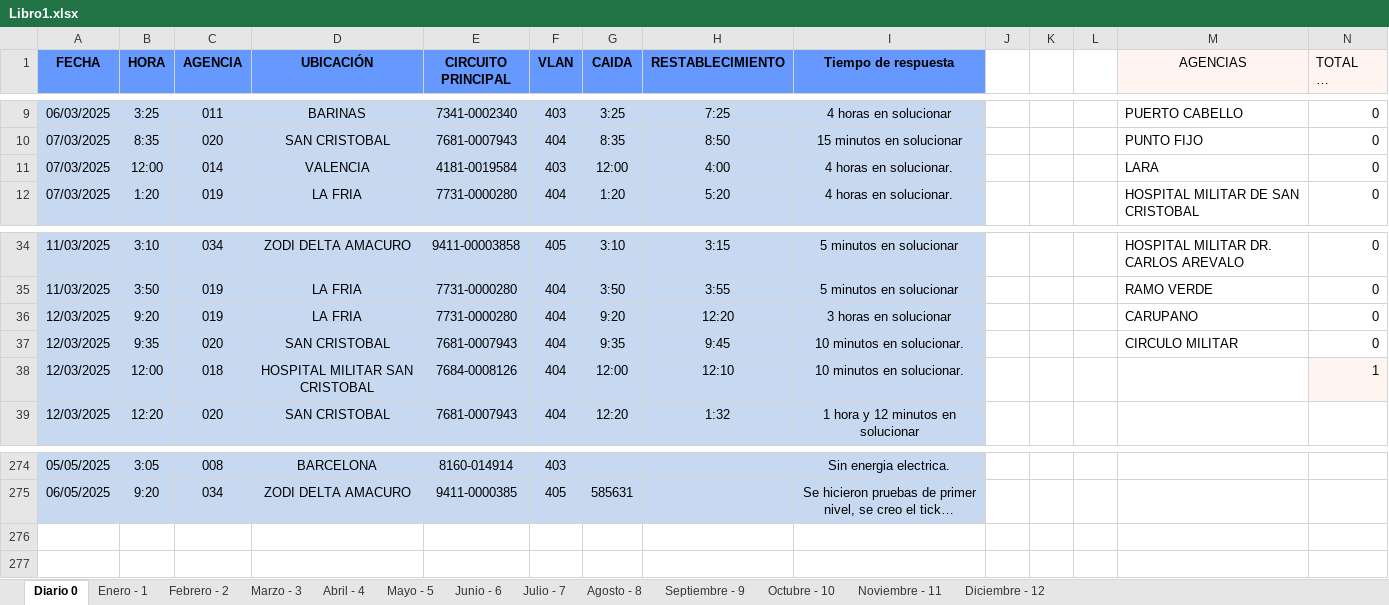
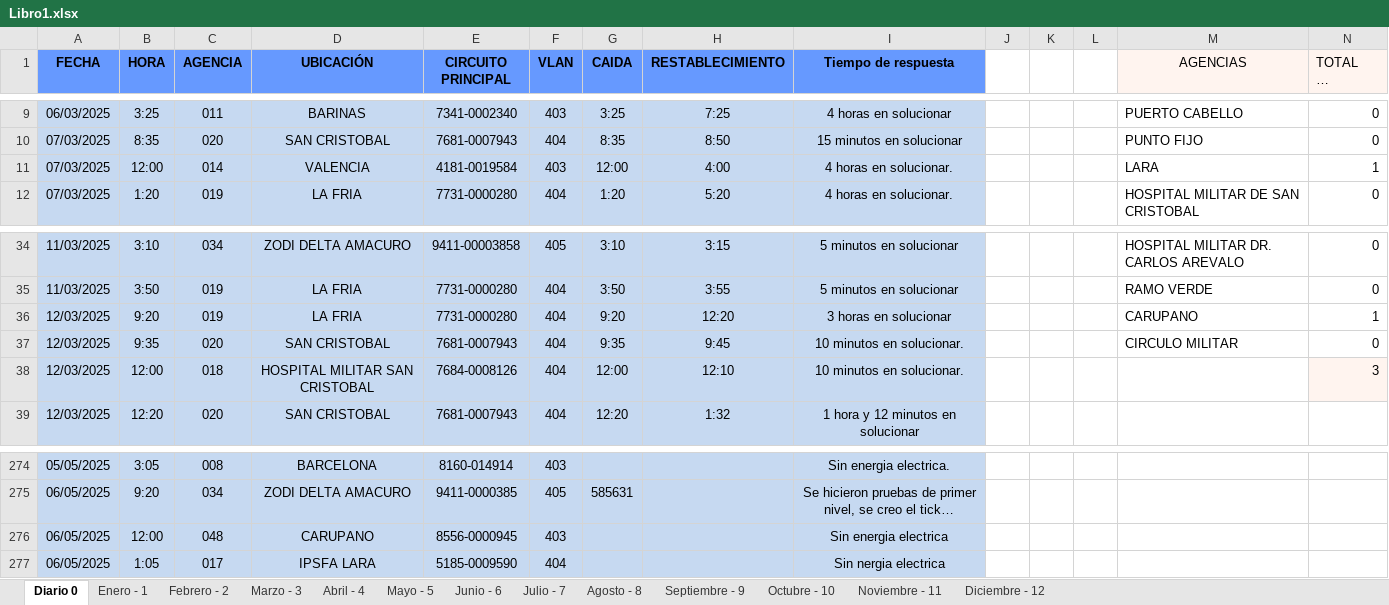
Before and after one commit to zairelyshdz/caidas_agencias_banfanb, an Excel workbook: Libro1.xlsx, sheet Diario 0, drawn as a sheet; only a part is shown, gaps mark what is left out; long unchanged cells end in …; values as stored, in another font and other column widths than the file's, no borders; the diff names each change by its address in the sheet, - before the commit and + after, or states it on an @@ line.

```diff
--- a/Libro1.xlsx (sheet Diario 0)
+++ b/Libro1.xlsx (sheet Diario 0)
-N11 (TOTAL DE FALLAS): 0
+N11 (TOTAL DE FALLAS): 1
-N36 (TOTAL DE FALLAS): 0
+N36 (TOTAL DE FALLAS): 1
-N38 (TOTAL DE FALLAS): 1
+N38 (TOTAL DE FALLAS): 3
+row 276: 06/05/2025 | 12:00 | 048 | CARUPANO | 8556-0000945 | 403 |  |  | Sin energia electrica
+row 277: 06/05/2025 | 1:05 | 017 | IPSFA LARA | 5185-0009590 | 404 |  |  | Sin nergia electrica
```
Also changed, not shown: sheet Mayo - 5.
